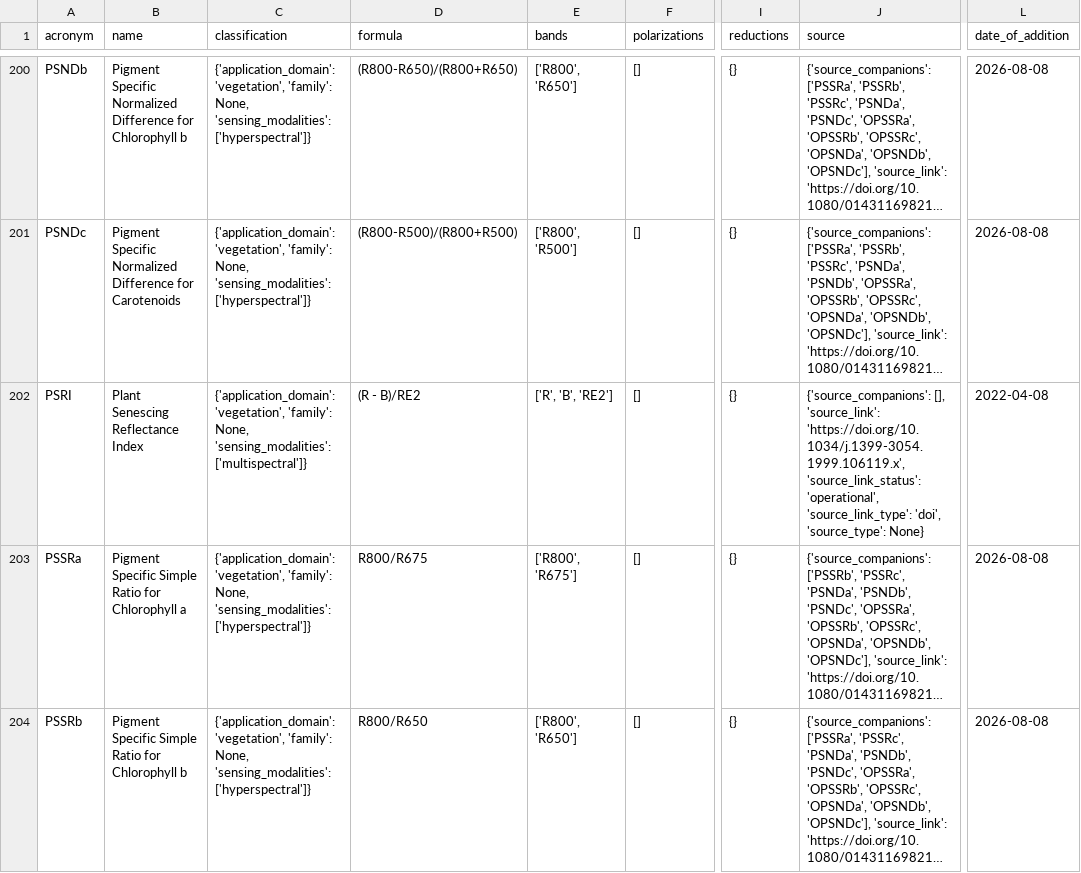
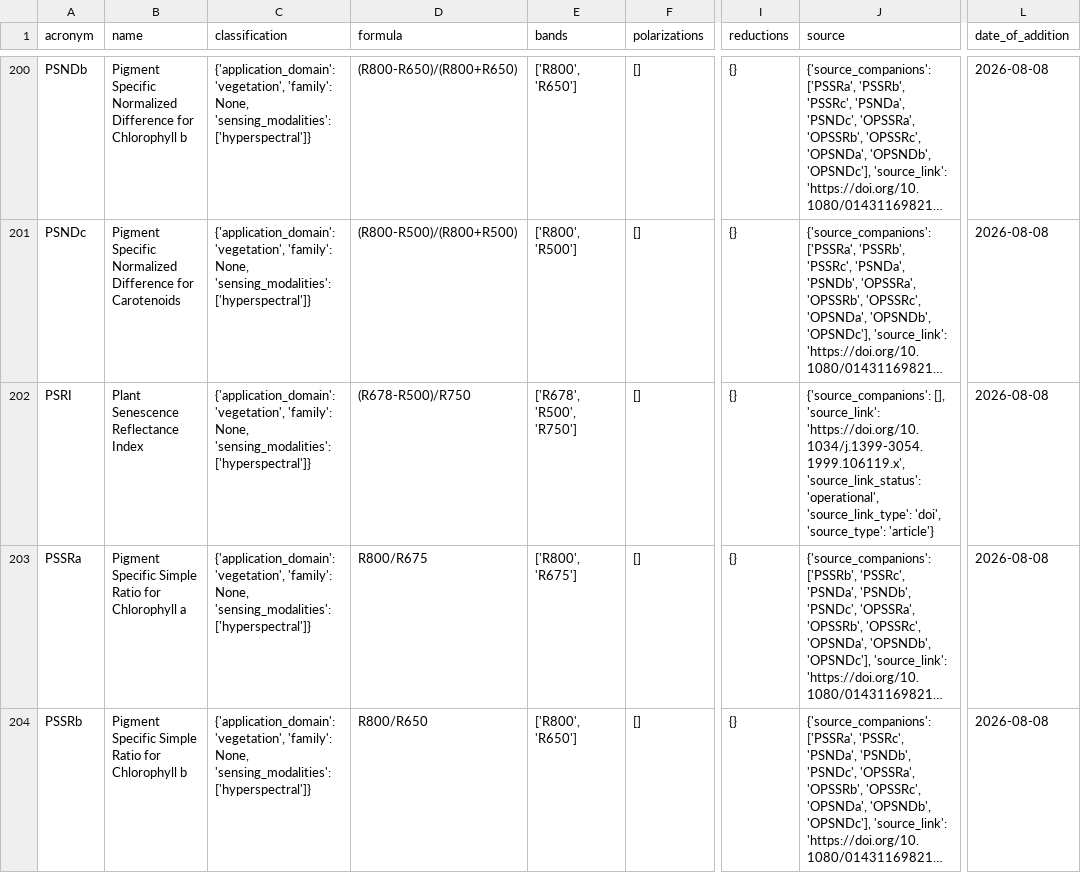
Before and after one commit to awesome-spectral-indices/awesome-spectral-indices, a CSV file: output/v1/spectral-indices-table.csv, drawn as a sheet; only a part is shown, gaps mark what is left out; long unchanged cells end in …; the diff names each change by its address in the sheet, - before the commit and + after, or states it on an @@ line.

Commit message:
NEW: -v1 Modified PSRI to the original hyperspectral standard

```diff
--- a/output/v1/spectral-indices-table.csv
+++ b/output/v1/spectral-indices-table.csv
-B202 (name): Plant Senescing Reflectance Index
+B202 (name): Plant Senescence Reflectance Index
-C202 (classification): …None, 'sensing_modalities': ['multispectral']}
+C202 (classification): …None, 'sensing_modalities': ['hyperspectral']}
-D202 (formula): (R - B)/RE2
+D202 (formula): (R678-R500)/R750
-E202 (bands): ['R', 'B', 'RE2']
+E202 (bands): ['R678', 'R500', 'R750']
-J202 (source): …'doi', 'source_type': None}
+J202 (source): …'doi', 'source_type': 'article'}
-L202 (date_of_addition): 2022-04-08
+L202 (date_of_addition): 2026-08-08
```
Also changed, not shown: 5 other files.
